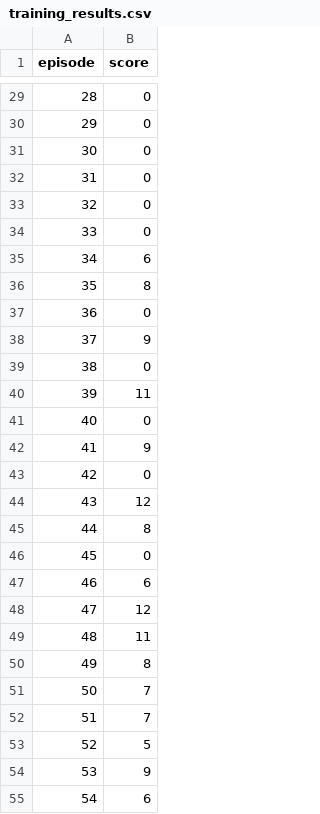
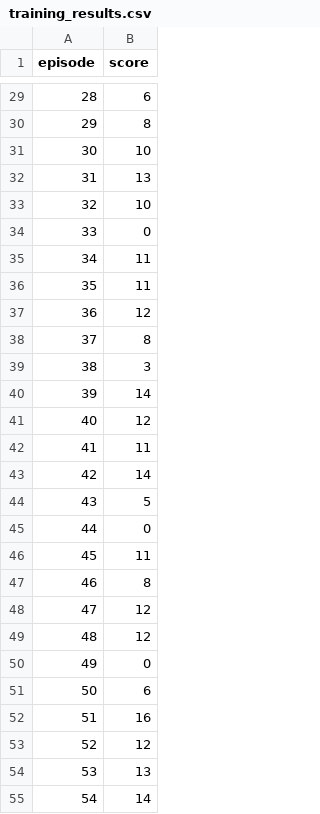
Before and after one commit to louzaiceline514-coder/Jeu_de_serpent, a CSV file: training_results.csv, drawn as a sheet; only a part is shown, gaps mark what is left out; the diff covers the shown part only.

```diff
--- a/training_results.csv
+++ b/training_results.csv
@@ -29,27 +29,27 @@ episode,score
-28,0
-29,0
-30,0
-31,0
-32,0
+28,6
+29,8
+30,10
+31,13
+32,10
 33,0
-34,6
-35,8
-36,0
-37,9
-38,0
-39,11
-40,0
-41,9
-42,0
-43,12
-44,8
-45,0
-46,6
+34,11
+35,11
+36,12
+37,8
+38,3
+39,14
+40,12
+41,11
+42,14
+43,5
+44,0
+45,11
+46,8
 47,12
-48,11
-49,8
-50,7
-51,7
-52,5
-53,9
-54,6
+48,12
+49,0
+50,6
+51,16
+52,12
+53,13
+54,14
```
Also changed, not shown: 47 edited cells elsewhere in this file, 42 other files.
